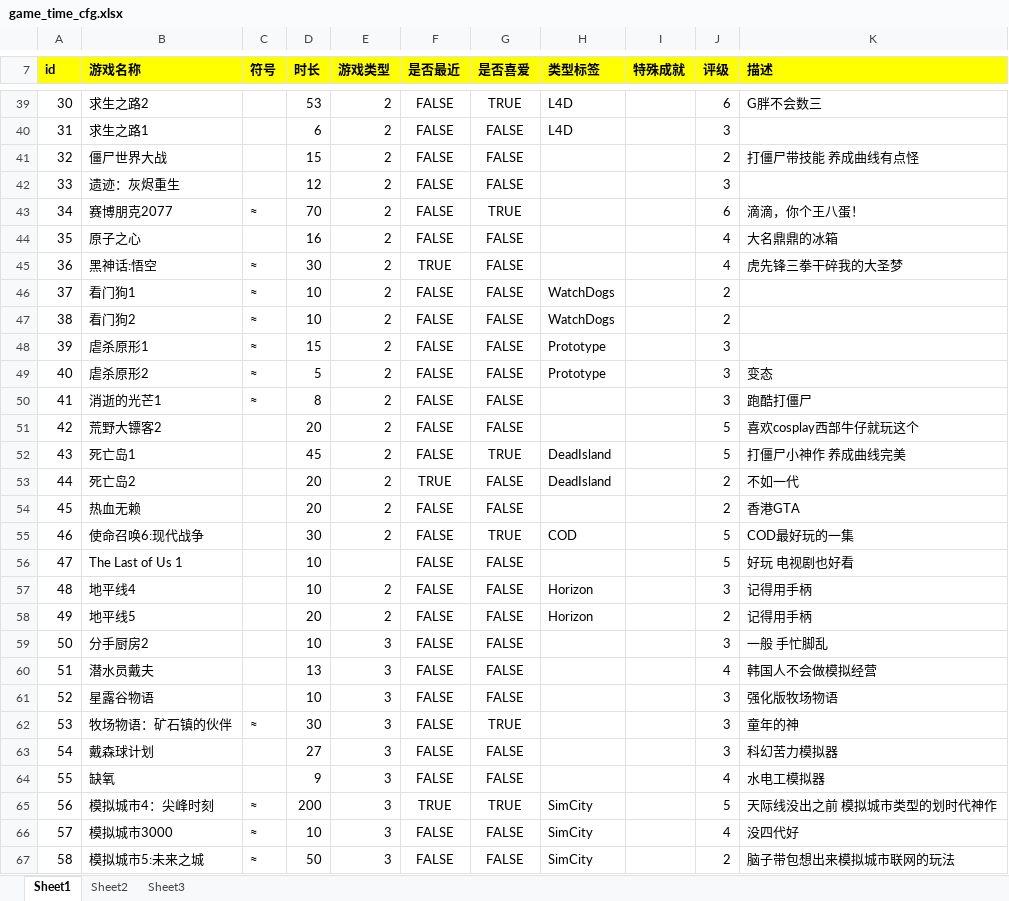
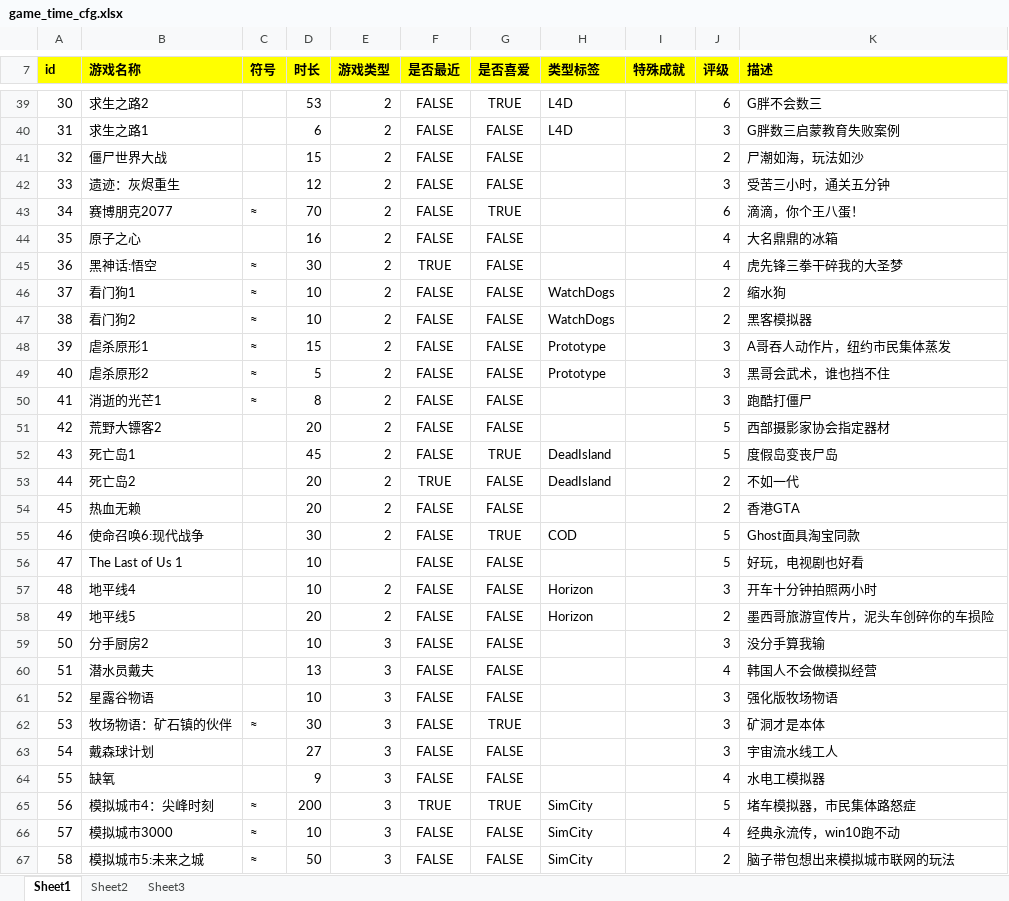
Before and after one commit to jianzou1/Emanon, an Excel workbook: cfg/game_time_cfg.xlsx, sheet Sheet1, drawn as a sheet; only a part is shown, gaps mark what is left out; values as stored, in another font and other column widths than the file's, no borders; the diff covers the shown part only; the diff names each change by its address in the sheet, - before the commit and + after, or states it on an @@ line.

```diff
--- a/cfg/game_time_cfg.xlsx (sheet Sheet1)
+++ b/cfg/game_time_cfg.xlsx (sheet Sheet1)
-K40 (描述): (empty)
+K40 (描述): G胖数三启蒙教育失败案例
-K41 (描述): 打僵尸带技能 养成曲线有点怪
+K41 (描述): 尸潮如海，玩法如沙
-K42 (描述): (empty)
+K42 (描述): 受苦三小时，通关五分钟
-K46 (描述): (empty)
+K46 (描述): 缩水狗
-K47 (描述): (empty)
+K47 (描述): 黑客模拟器
-K48 (描述): (empty)
+K48 (描述): A哥吞人动作片，纽约市民集体蒸发
-K49 (描述): 变态
+K49 (描述): 黑哥会武术，谁也挡不住
-K51 (描述): 喜欢cosplay西部牛仔就玩这个
+K51 (描述): 西部摄影家协会指定器材
-K52 (描述): 打僵尸小神作 养成曲线完美
+K52 (描述): 度假岛变丧尸岛
-K55 (描述): COD最好玩的一集
+K55 (描述): Ghost面具淘宝同款
-K56 (描述): 好玩 电视剧也好看
+K56 (描述): 好玩，电视剧也好看
-K57 (描述): 记得用手柄
+K57 (描述): 开车十分钟拍照两小时
-K58 (描述): 记得用手柄
+K58 (描述): 墨西哥旅游宣传片，泥头车创碎你的车损险
-K59 (描述): 一般 手忙脚乱
+K59 (描述): 没分手算我输
-K62 (描述): 童年的神
+K62 (描述): 矿洞才是本体
-K63 (描述): 科幻苦力模拟器
+K63 (描述): 宇宙流水线工人
-K65 (描述): 天际线没出之前 模拟城市类型的划时代神作
+K65 (描述): 堵车模拟器，市民集体路怒症
-K66 (描述): 没四代好
+K66 (描述): 经典永流传，win10跑不动
```
Also changed, not shown: 46 edited cells elsewhere in this sheet, 1 other file.
